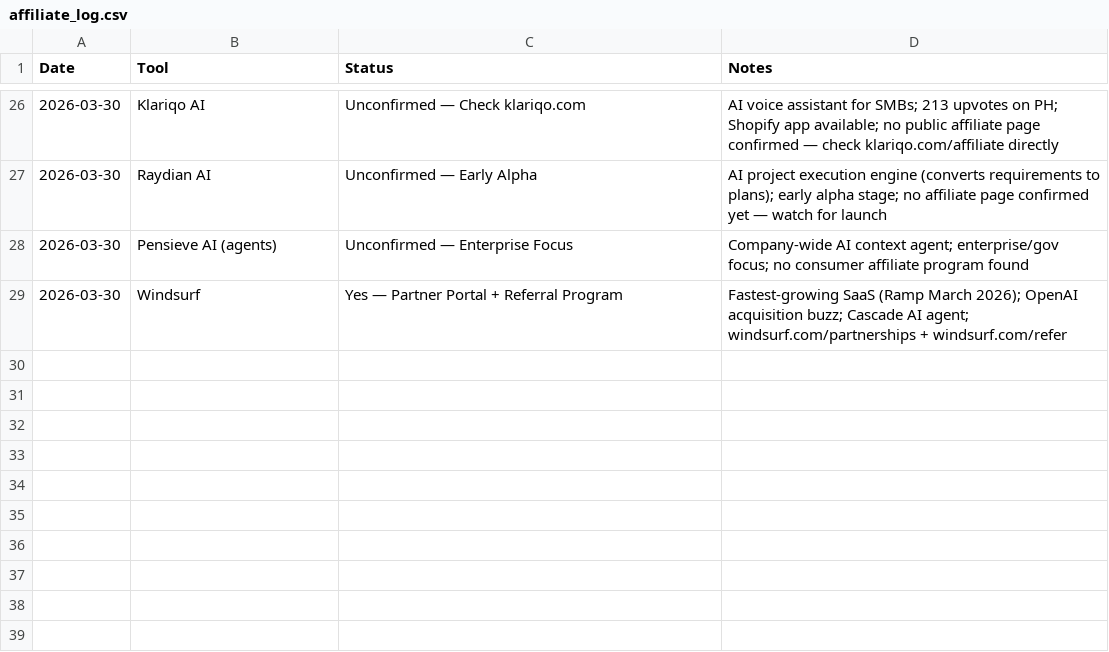
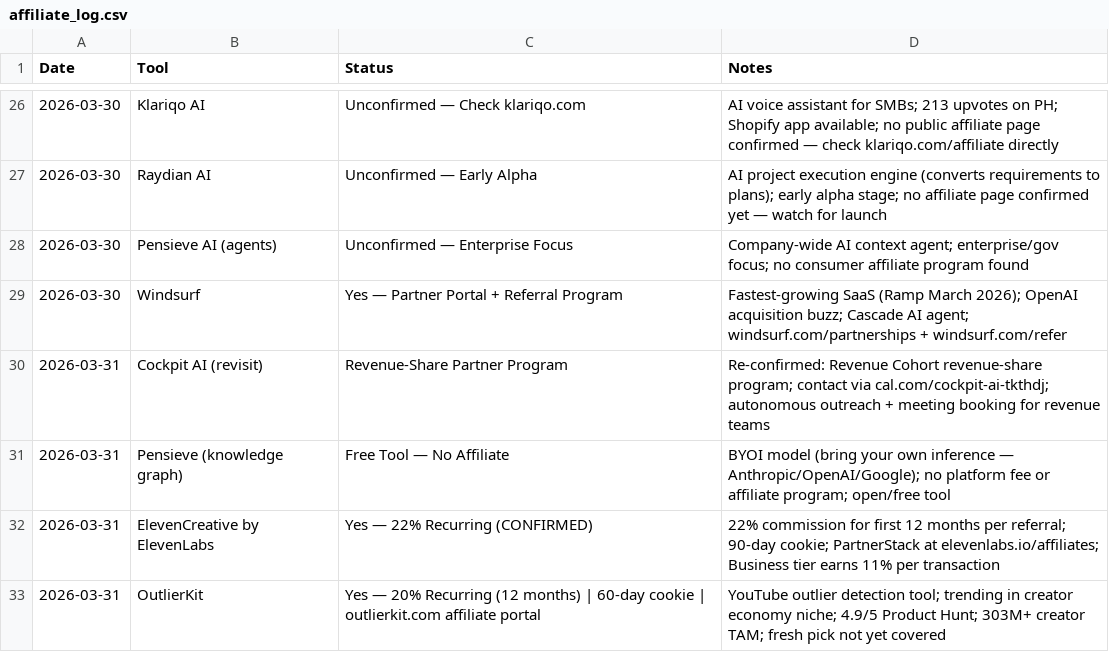
Before and after one commit to kvniranjan/BizToolZAI, a CSV file: affiliate_log.csv, drawn as a sheet; only a part is shown, gaps mark what is left out; the diff names each change by its address in the sheet, - before the commit and + after, or states it on an @@ line.

Commit message:
Publish OutlierKit + Update Hubs

```diff
--- a/affiliate_log.csv
+++ b/affiliate_log.csv
+row 30: 2026-03-31 | Cockpit AI (revisit) | Revenue-Share Partner Program | Re-confirmed: Revenue Cohort revenue-share program; contact via cal.com/cockpit-ai-tkthdj; autonomous outreach + meeting booking for revenue teams
+row 31: 2026-03-31 | Pensieve (knowledge graph) | Free Tool — No Affiliate | BYOI model (bring your own inference — Anthropic/OpenAI/Google); no platform fee or affiliate program; open/free tool
+row 32: 2026-03-31 | ElevenCreative by ElevenLabs | Yes — 22% Recurring (CONFIRMED) | 22% commission for first 12 months per referral; 90-day cookie; PartnerStack at elevenlabs.io/affiliates; Business tier earns 11% per transaction
+row 33: 2026-03-31 | OutlierKit | Yes — 20% Recurring (12 months) | 60-day cookie | outlierkit.com affiliate portal | YouTube outlier detection tool; trending in creator economy niche; 4.9/5 Product Hunt; 303M+ creator TAM; fresh pick not yet covered
```
Also changed, not shown: content_approval.csv, 10 other files.
